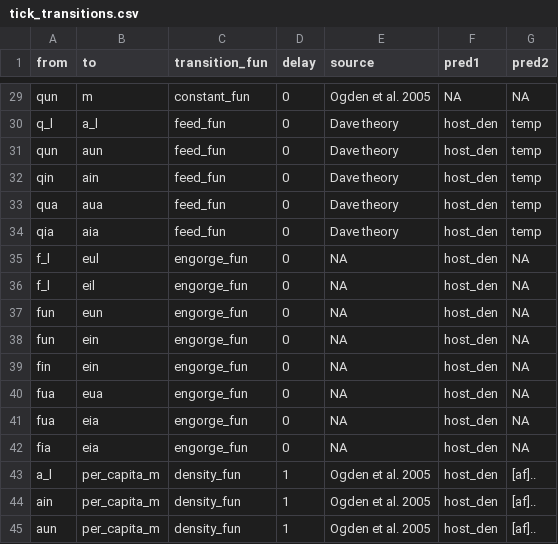
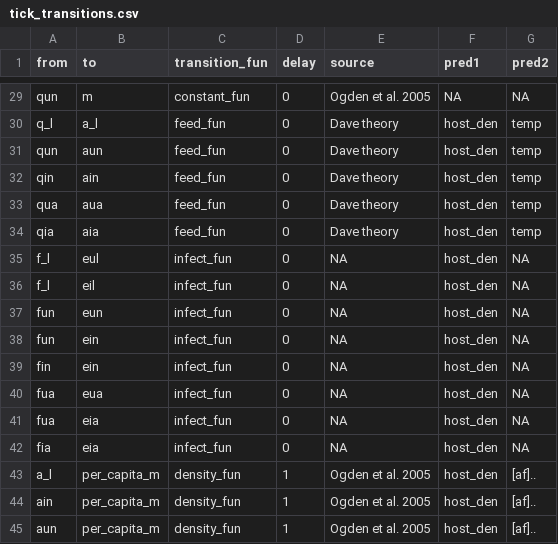
Before and after one commit to dallenmidd/IxPopDyMod, a CSV file: inputs/tick_transitions.csv, drawn as a sheet; only a part is shown, gaps mark what is left out.

Commit message:
rename engorge_fun -> infect_fun

```diff
--- a/inputs/tick_transitions.csv
+++ b/inputs/tick_transitions.csv
@@ -34,10 +34,10 @@ qua, aua, feed_fun, 0, Dave theory, host_den, temp
 qia, aia, feed_fun, 0, Dave theory, host_den, temp
-f_l, eul, engorge_fun, 0, NA, host_den, NA
-f_l, eil, engorge_fun, 0, NA, host_den, NA
-fun, eun, engorge_fun, 0, NA, host_den, NA
-fun, ein, engorge_fun, 0, NA, host_den, NA
-fin, ein, engorge_fun, 0, NA, host_den, NA
-fua, eua, engorge_fun, 0, NA, host_den, NA
-fua, eia, engorge_fun, 0, NA, host_den, NA
-fia, eia, engorge_fun, 0, NA, host_den, NA
+f_l, eul, infect_fun, 0, NA, host_den, NA
+f_l, eil, infect_fun, 0, NA, host_den, NA
+fun, eun, infect_fun, 0, NA, host_den, NA
+fun, ein, infect_fun, 0, NA, host_den, NA
+fin, ein, infect_fun, 0, NA, host_den, NA
+fua, eua, infect_fun, 0, NA, host_den, NA
+fua, eia, infect_fun, 0, NA, host_den, NA
+fia, eia, infect_fun, 0, NA, host_den, NA
 a_l, per_capita_m, density_fun, 1, Ogden et al. 2005, host_den, [af]..
```
Also changed, not shown: 1 other file.
